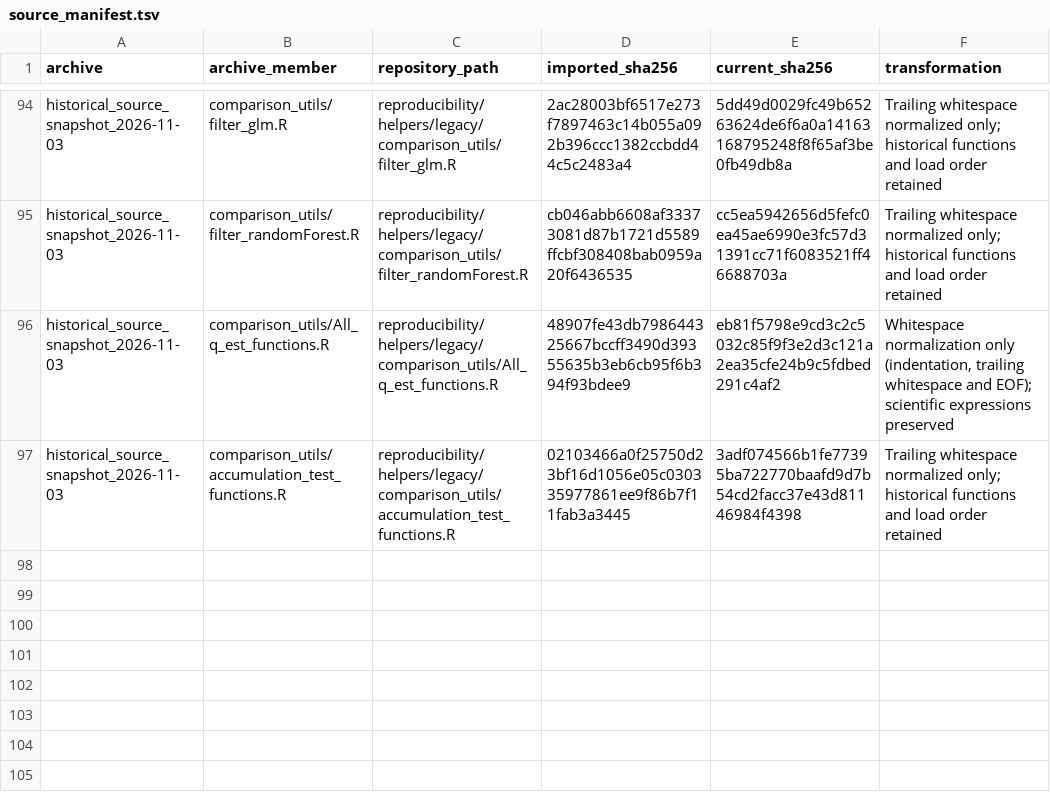
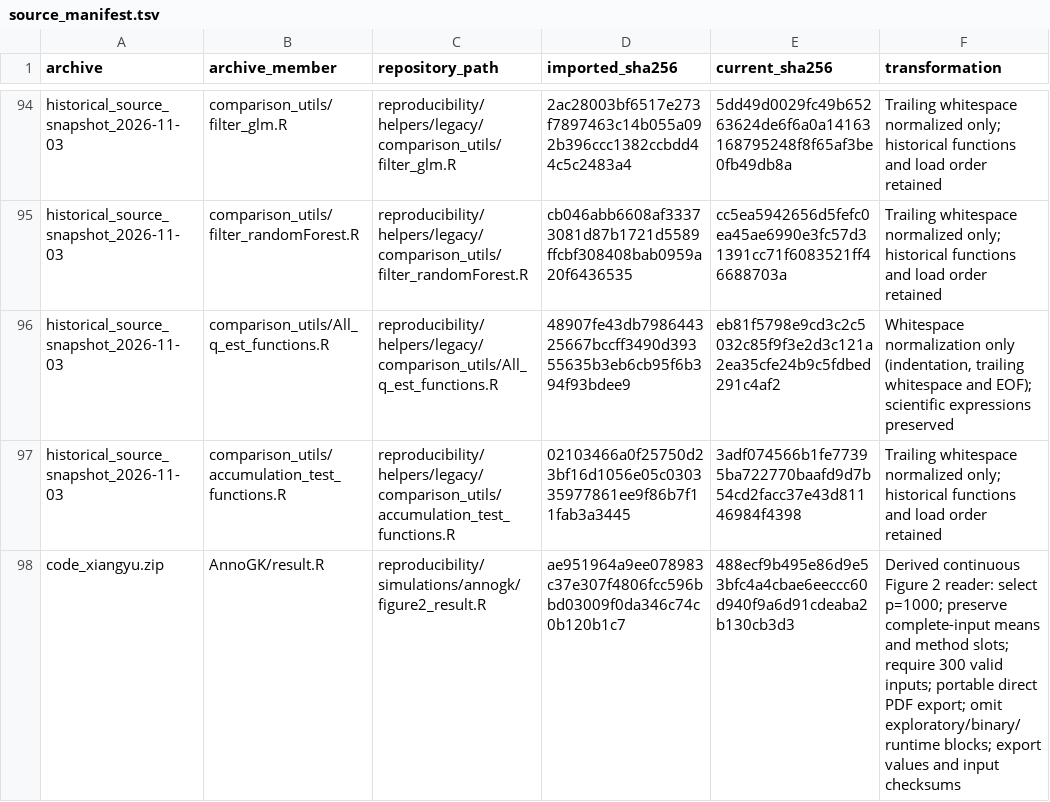
Before and after one commit to shi-ym19/AnnoKn_R, a TSV file: reproducibility/source_manifest.tsv, drawn as a sheet; only a part is shown, gaps mark what is left out; the diff names each change by its address in the sheet, - before the commit and + after, or states it on an @@ line.

Commit message:
Add validated standalone reader for manuscript Figure 2

```diff
--- a/reproducibility/source_manifest.tsv
+++ b/reproducibility/source_manifest.tsv
+row 98: code_xiangyu.zip | AnnoGK/result.R | reproducibility/simulations/annogk/figure2_result.R | ae951964a9ee078983c37e307f4806fcc596bbd03009f0da346c74c0b120b1c7 | 488ecf9b495e86d9e53bfc4a4cbae6eeccc60d940f9a6d91cdeaba2b130cb3d3 | Derived continuous Figure 2 reader: select p=1000; preserve complete-input means and method slots; require 300 valid inputs; portable direct PDF export; omit exploratory/binary/runtime blocks; export values and input checksums
```
Also changed, not shown: reproducibility/FIGURE_TABLE_COVERAGE_ZH.tsv, reproducibility/config/path_usage.tsv, 9 other files.
